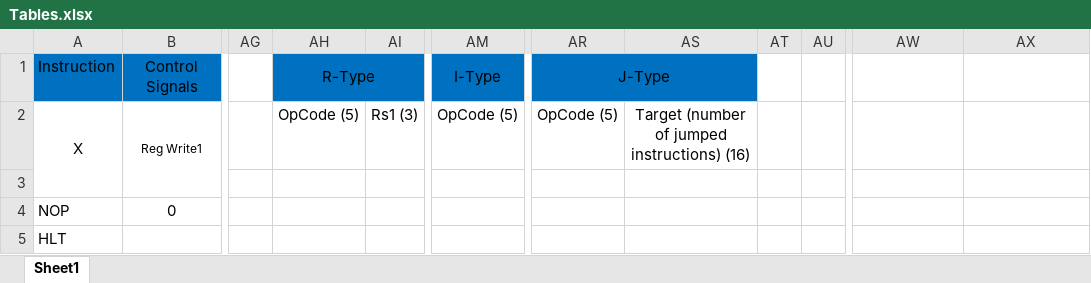
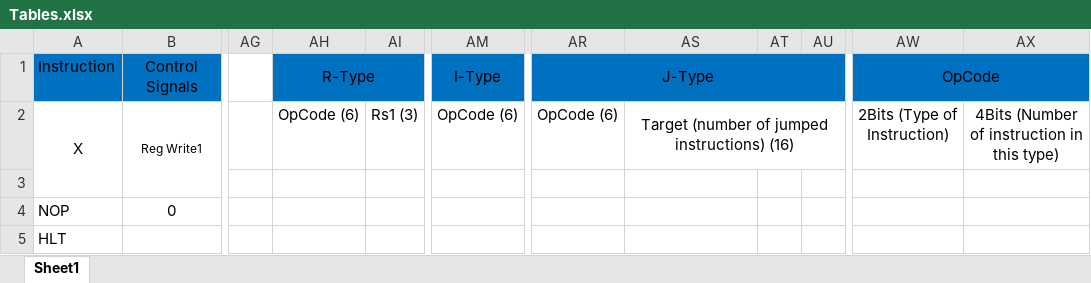
Before and after one commit to MostafaAshraf98/Architecture-Project, an Excel workbook: Tables.xlsx, sheet Sheet1, drawn as a sheet; only a part is shown, gaps mark what is left out; values as stored, in another font and other column widths than the file's, no borders; the diff names each change by its address in the sheet, - before the commit and + after, or states it on an @@ line.

Commit message:
Adding opCode BIts in table

```diff
--- a/Tables.xlsx (sheet Sheet1)
+++ b/Tables.xlsx (sheet Sheet1)
-AR1:AS1 merged
+AR1:AU1 merged
-AT1:AU1 fill: none
+AT1:AU1 fill: #0070C0
-AW1: (empty)
+AW1: OpCode
-AW1:AX1 fill: none
+AW1:AX1 fill: #0070C0
+AW1:AX1 merged
-AH2: OpCode (5)
+AH2: OpCode (6)
-AM2: OpCode (5)
+AM2: OpCode (6)
-AR2: OpCode (5)
+AR2: OpCode (6)
+AS2:AU2 merged
-AW2: (empty)
+AW2: 2Bits (Type of Instruction)
-AX2: (empty)
+AX2: 4Bits (Number of instruction in this type)
```
